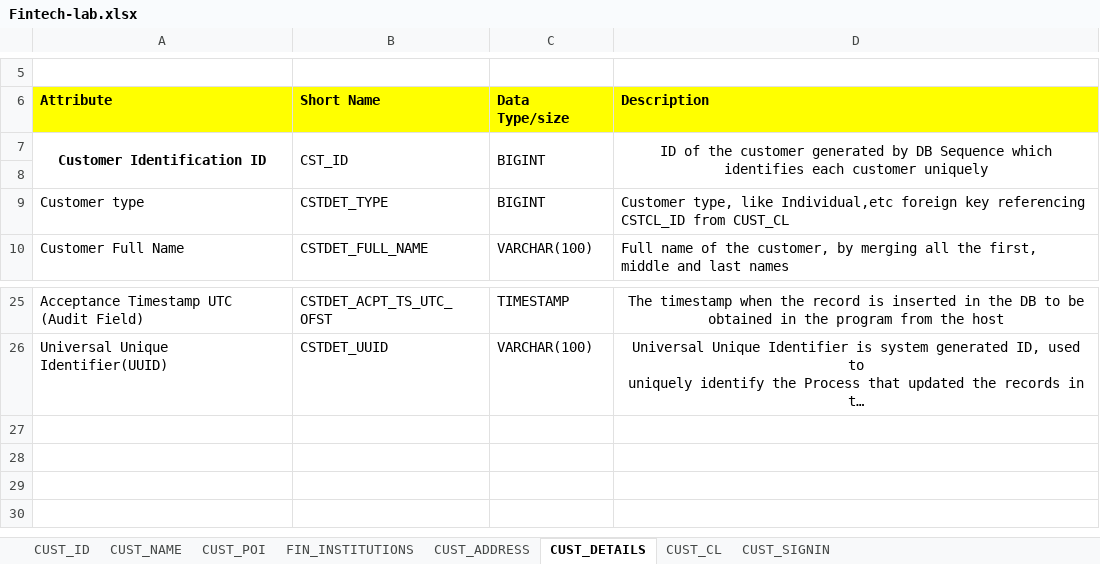
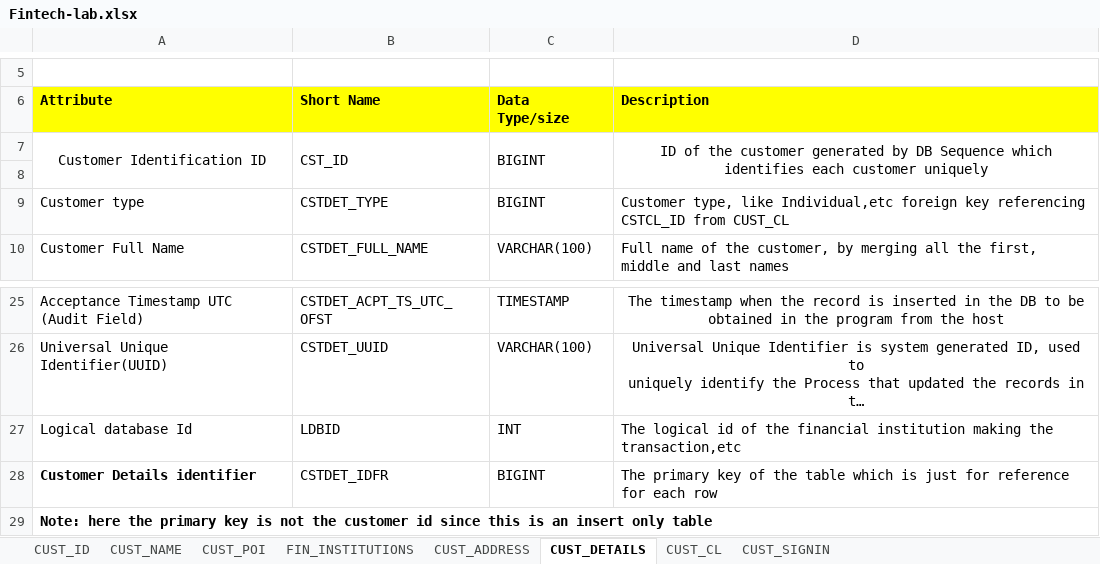
Before and after one commit to probott2op/Jaiwant_230958058_fintech, an Excel workbook: ERD/Fintech-lab.xlsx, sheet CUST_DETAILS, drawn as a sheet; only a part is shown, gaps mark what is left out; long unchanged cells end in …; values as stored, in another font and other column widths than the file's, no borders; the diff names each change by its address in the sheet, - before the commit and + after, or states it on an @@ line.

```diff
--- a/ERD/Fintech-lab.xlsx (sheet CUST_DETAILS)
+++ b/ERD/Fintech-lab.xlsx (sheet CUST_DETAILS)
-A7 bold: on
+A7 bold: off
+row 27: Logical database Id | LDBID | INT | The logical id of the financial institution making the transaction,etc
+row 28: Customer Details identifier | CSTDET_IDFR | BIGINT | The primary key of the table which is just for reference for each row
+row 29: Note: here the primary key is not the customer id since this is an insert only table
```
Also changed, not shown: sheet CUST_POI, sheet CUST_ID, sheet CUST_ADDRESS, sheet CUST_NAME, sheet CUST_SIGNIN, 25 other files.
